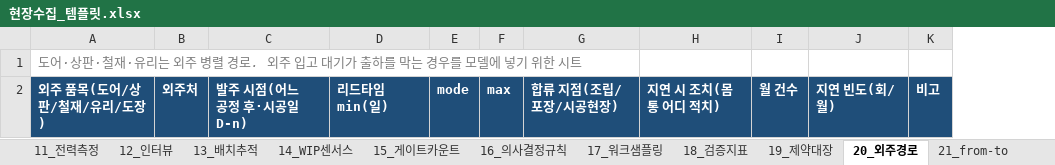
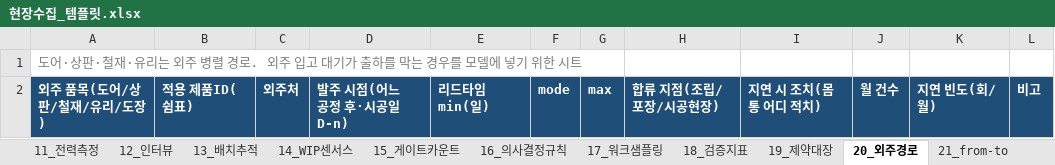
Before and after one commit to nottalggak/claude_mem, an Excel workbook: factory-twin/capture/templates/현장수집_템플릿.xlsx, sheet 20_외주경로, drawn as a sheet; values as stored, in another font and other column widths than the file's, no borders; the diff names each change by its address in the sheet, - before the commit and + after, or states it on an @@ line.

```diff
--- a/factory-twin/capture/templates/현장수집_템플릿.xlsx (sheet 20_외주경로)
+++ b/factory-twin/capture/templates/현장수집_템플릿.xlsx (sheet 20_외주경로)
+column B, row 2: 적용 제품ID(쉼표)
```
Also changed, not shown: sheet 18_검증지표, sheet 5_셋업_체인지오버, sheet 7_제품_BOM, sheet 13_배치추적, sheet 4_공정_사이클타임, sheet 12_인터뷰, 1 more sheet, other sheet tabs, 39 other files.
